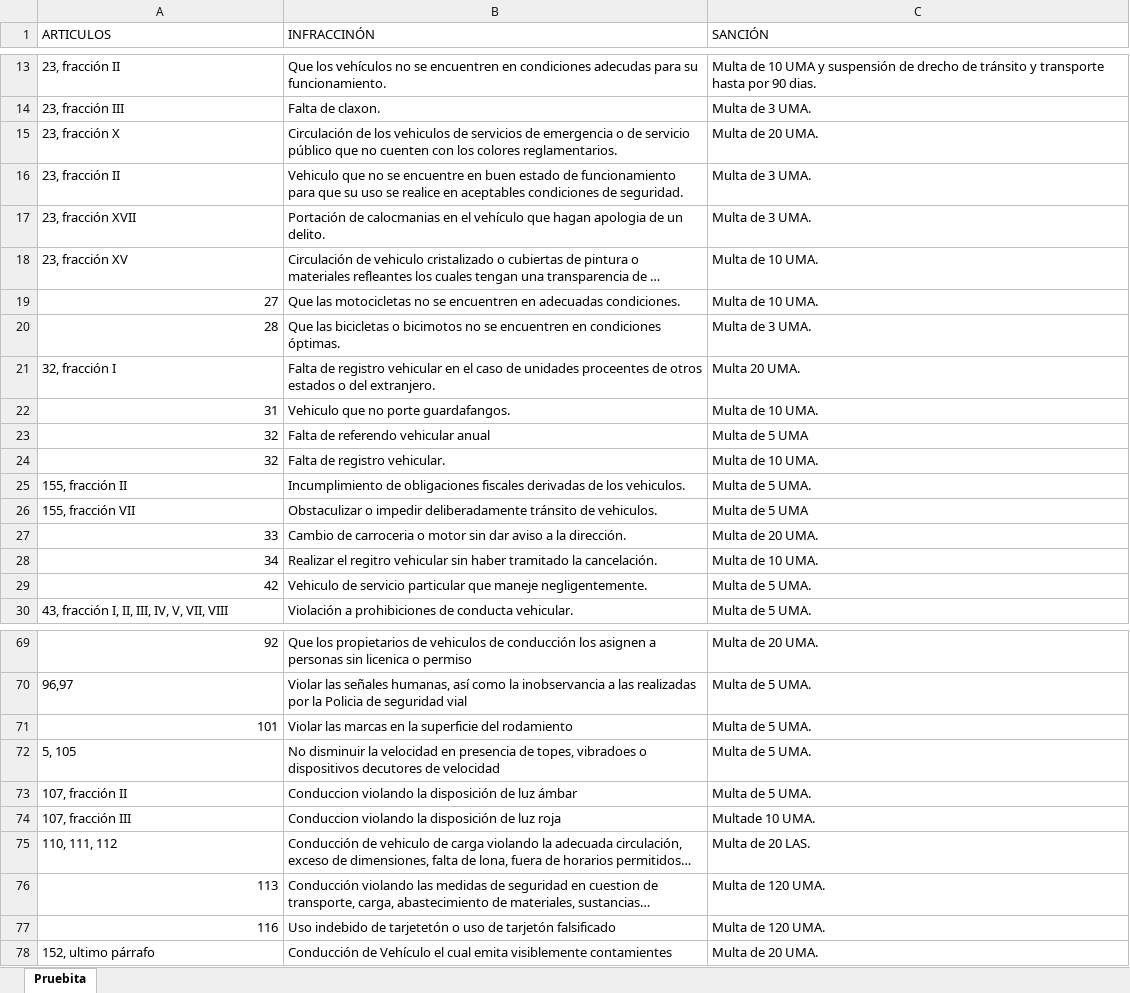
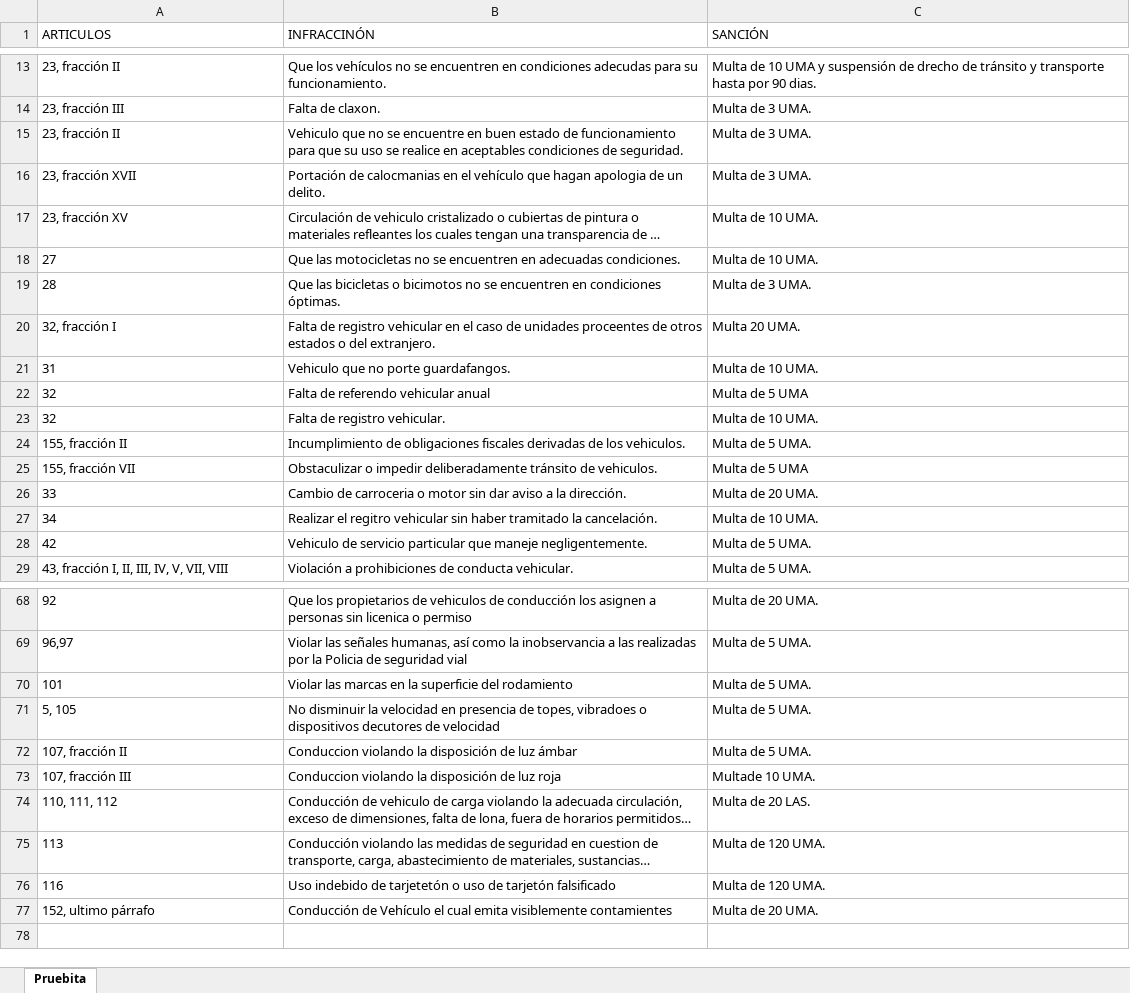
Before and after one commit to RaccoonWare/SINF, an Excel workbook: SINF/src/datos/current/Articulos.xlsx, sheet Pruebita, drawn as a sheet; only a part is shown, gaps mark what is left out; long unchanged cells end in …; values as stored, in another font and other column widths than the file's, no borders; removed rows and columns are numbered as before the commit, all else as after; the diff covers the shown part only; the diff names each change by its address in the sheet, - before the commit and + after, or states it on an @@ line.

```diff
--- a/SINF/src/datos/current/Articulos.xlsx (sheet Pruebita)
+++ b/SINF/src/datos/current/Articulos.xlsx (sheet Pruebita)
-row 15: 23, fracción X | Circulación de los vehiculos de servicios de emergencia o de servicio público que no cuenten con los colores reglamentarios. | Multa de 20 UMA.
-A18:A19 alignment: right
+A18:A19 alignment: left
-A21:A23 alignment: right
+A21:A23 alignment: left
-A26:A28 alignment: right
+A26:A28 alignment: left
-A68 alignment: right
+A68 alignment: left
-A70 alignment: right
+A70 alignment: left
-A75:A76 alignment: right
+A75:A76 alignment: left
```
Also changed, not shown: cell formats elsewhere in this sheet, 4 other files.
